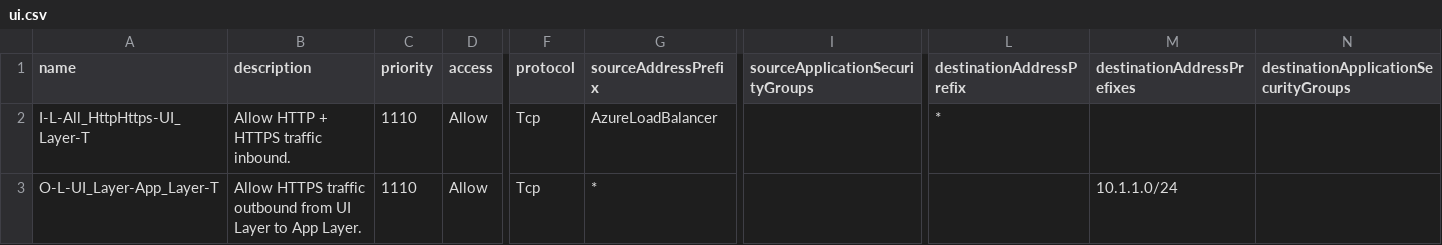
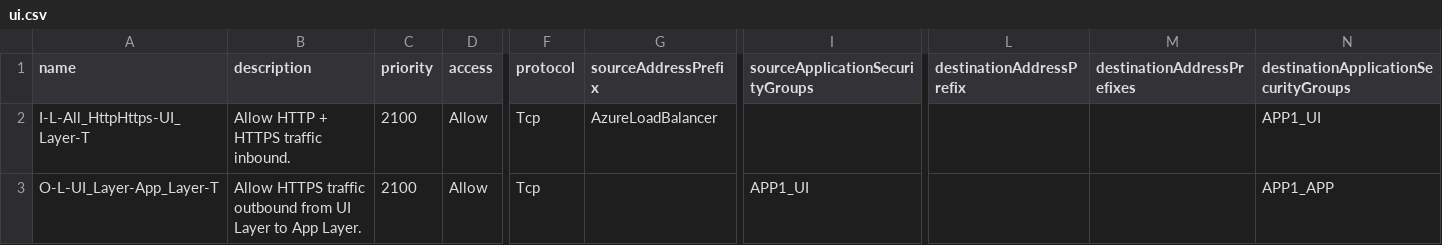
Before and after one commit to matthew-dupre/azure-arm-nsg-via-csv, a CSV file: nsg/csv/ui.csv, drawn as a sheet; only a part is shown, gaps mark what is left out; the diff names each change by its address in the sheet, - before the commit and + after, or states it on an @@ line.

Commit message:
validate_repo (#5)
- ASG Naming
- Consistent Case for Names
- Missing names for VNET and NSGs
- Validated script and template execution produces expected resources.

```diff
--- a/nsg/csv/ui.csv
+++ b/nsg/csv/ui.csv
-C2:C3 (priority): 1110
+C2:C3 (priority): 2100
-L2 (destinationAddressPrefix): *
+L2 (destinationAddressPrefix): (empty)
-N2: (empty)
+N2: APP1_UI
-G3 (sourceAddressPrefix): *
+G3 (sourceAddressPrefix): (empty)
-I3 (sourceApplicationSecurityGroups): (empty)
+I3 (sourceApplicationSecurityGroups): APP1_UI
-M3 (destinationAddressPrefixes): 10.1.1.0/24
+M3 (destinationAddressPrefixes): (empty)
-N3: (empty)
+N3: APP1_APP
```
Also changed, not shown: nsg/csv/app.csv, nsg/csv/data.csv, 5 other files.
